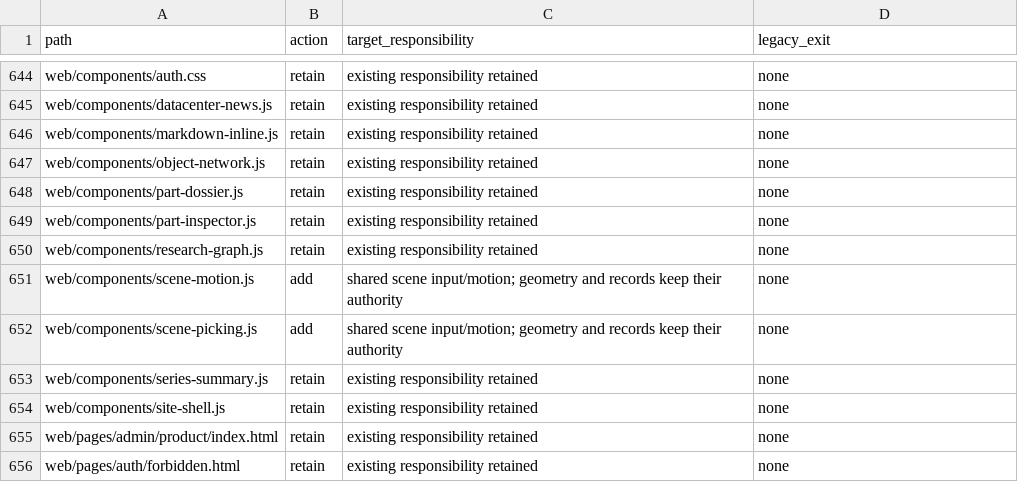
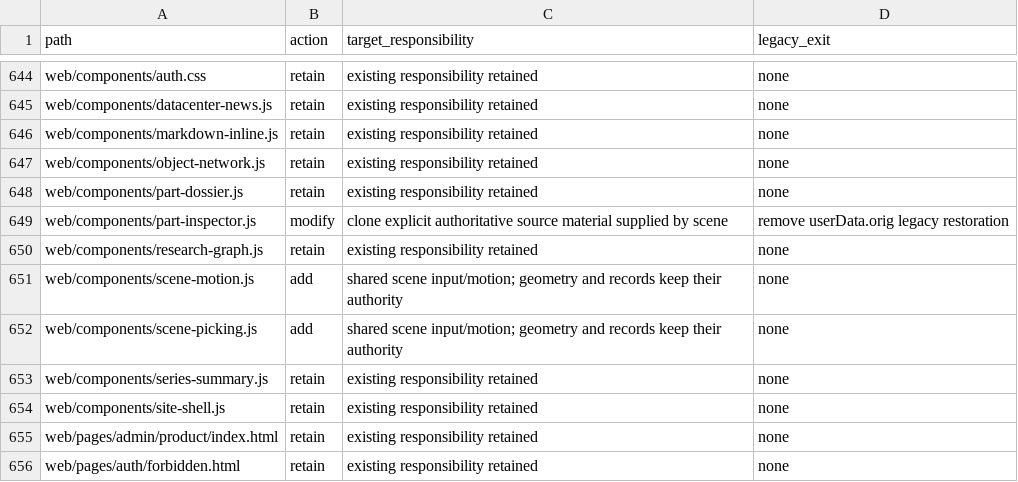
Before and after one commit to niuroumiantt/InResearch.ai, a CSV file: docs/reviews/2026-09-13/scene-interaction/file-plan.csv, drawn as a sheet; only a part is shown, gaps mark what is left out.

```diff
--- a/docs/reviews/2026-09-13/scene-interaction/file-plan.csv
+++ b/docs/reviews/2026-09-13/scene-interaction/file-plan.csv
@@ -648,3 +648,3 @@ web/components/object-network.js,retain,existing responsibility retained,none
 web/components/part-dossier.js,retain,existing responsibility retained,none
-web/components/part-inspector.js,retain,existing responsibility retained,none
+web/components/part-inspector.js,modify,clone explicit authoritative source material supplied by scene,remove userData.orig legacy restoration
 web/components/research-graph.js,retain,existing responsibility retained,none
```
Also changed, not shown: docs/reviews/2026-09-13/scene-interaction/consumers-before.csv, 2 other files.
